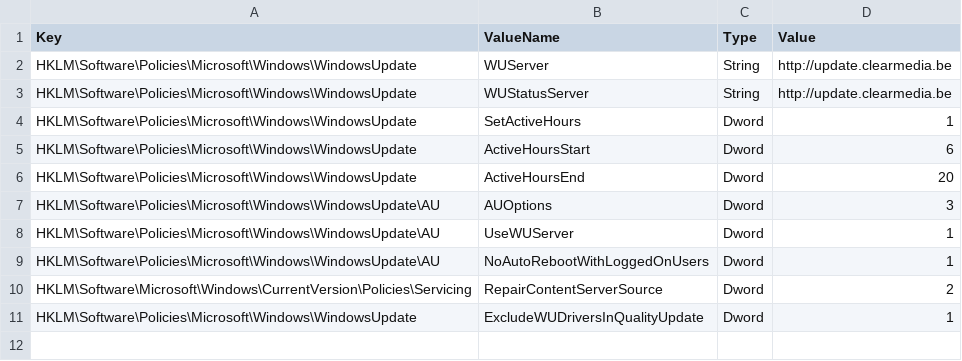
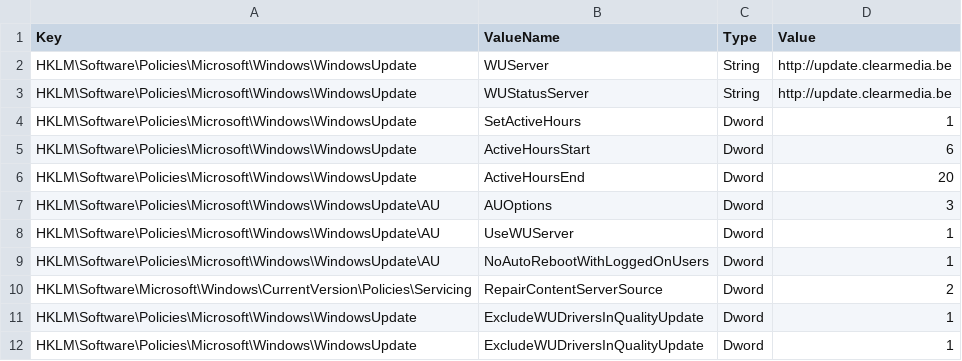
Before and after one commit to ClearMediaNV/BizzCloudWinTemplates, a CSV file: iNSTALL/GPO/StandardServerWindowsUpdatePolicy.csv, drawn as a sheet; the diff names each change by its address in the sheet, - before the commit and + after, or states it on an @@ line.

Commit message:
Update StandardServerWindowsUpdatePolicy.csv
Exclude Windows Device Drivers

```diff
--- a/iNSTALL/GPO/StandardServerWindowsUpdatePolicy.csv
+++ b/iNSTALL/GPO/StandardServerWindowsUpdatePolicy.csv
+row 12: HKLM\Software\Policies\Microsoft\Windows\WindowsUpdate | ExcludeWUDriversInQualityUpdate | Dword | 1
```
